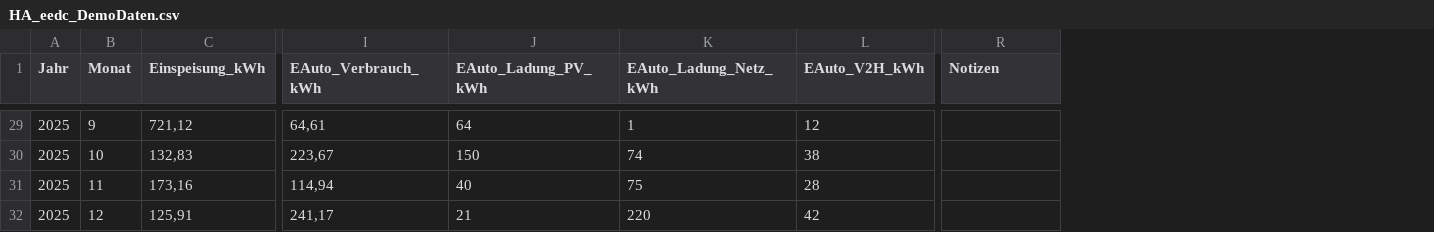
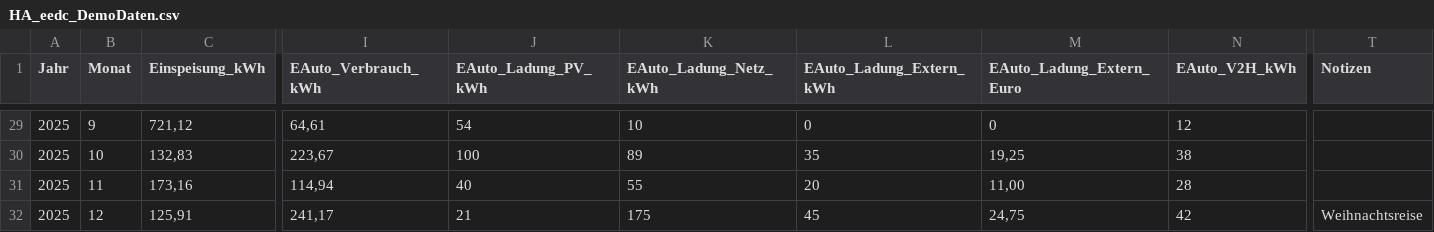
Before and after one commit to supernova1963/eedc-homeassistant, a CSV file: docs/HA_eedc_DemoDaten.csv, drawn as a sheet; only a part is shown, gaps mark what is left out; addresses are those after the commit; the diff covers the shown part only; the diff names each change by its address in the sheet, - before the commit and + after, or states it on an @@ line.

```diff
--- a/docs/HA_eedc_DemoDaten.csv
+++ b/docs/HA_eedc_DemoDaten.csv
+column L (EAuto_Ladung_Extern_kWh), rows 29-32: 0 | 35 | 20 | 45
+column M (EAuto_Ladung_Extern_Euro), rows 29-32: 0 | 19,25 | 11,00 | 24,75
-J29 (EAuto_Ladung_PV_kWh): 64
+J29 (EAuto_Ladung_PV_kWh): 54
-K29 (EAuto_Ladung_Netz_kWh): 1
+K29 (EAuto_Ladung_Netz_kWh): 10
-J30 (EAuto_Ladung_PV_kWh): 150
+J30 (EAuto_Ladung_PV_kWh): 100
-K30 (EAuto_Ladung_Netz_kWh): 74
+K30 (EAuto_Ladung_Netz_kWh): 89
-K31 (EAuto_Ladung_Netz_kWh): 75
+K31 (EAuto_Ladung_Netz_kWh): 55
-K32 (EAuto_Ladung_Netz_kWh): 220
+K32 (EAuto_Ladung_Netz_kWh): 175
-T32 (Notizen): (empty)
+T32 (Notizen): Weihnachtsreise
```
Also changed, not shown: 17 edited cells elsewhere in this file, 6 other files.
